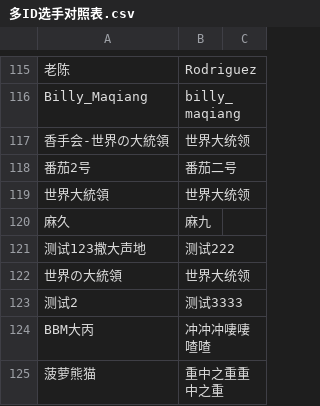
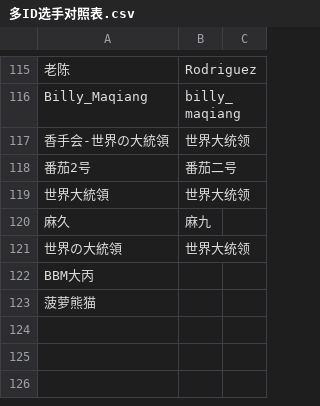
Before and after one commit to TFARS/tfars.github.io, a CSV file: data/多ID选手对照表.csv, drawn as a sheet; only a part is shown, gaps mark what is left out.

Commit message:
由s***y上传唯一ID修改： 唯一ID修改： 唯一ID修改：

```diff
--- a/data/多ID选手对照表.csv
+++ b/data/多ID选手对照表.csv
@@ -120,6 +120,4 @@ Billy_Maqiang,billy_maqiang,
 麻久,麻九,
-测试123撒大声地,测试222,
 世界の大統領,世界大统领,
-测试2,测试3333,
-BBM大丙,冲冲冲啛啛喳喳,
-菠萝熊猫,重中之重重中之重,
+BBM大丙,,
+菠萝熊猫,,
```
